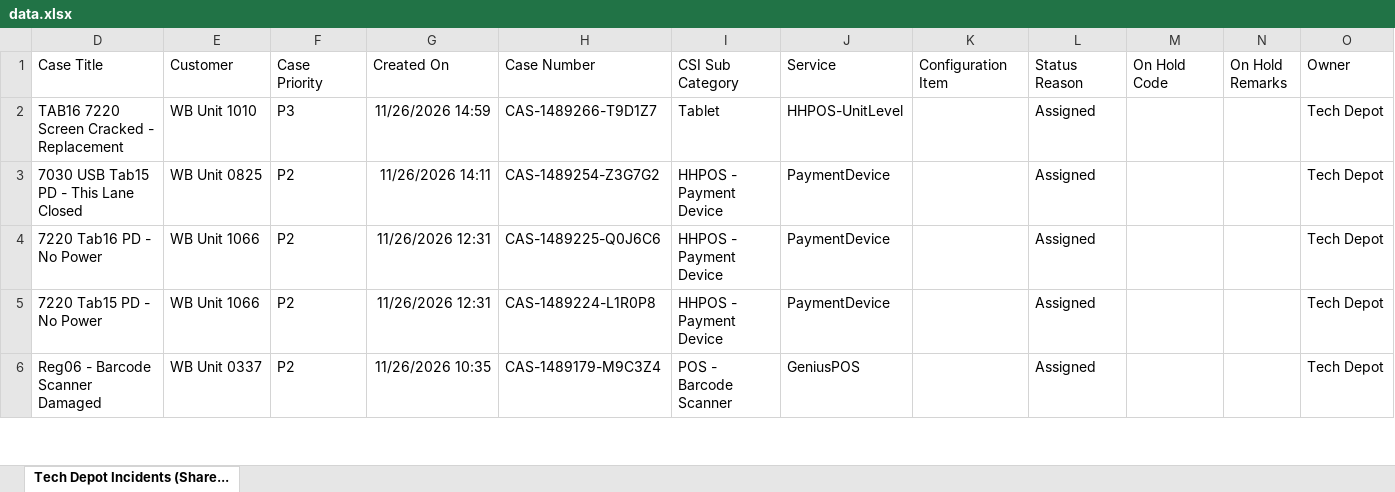
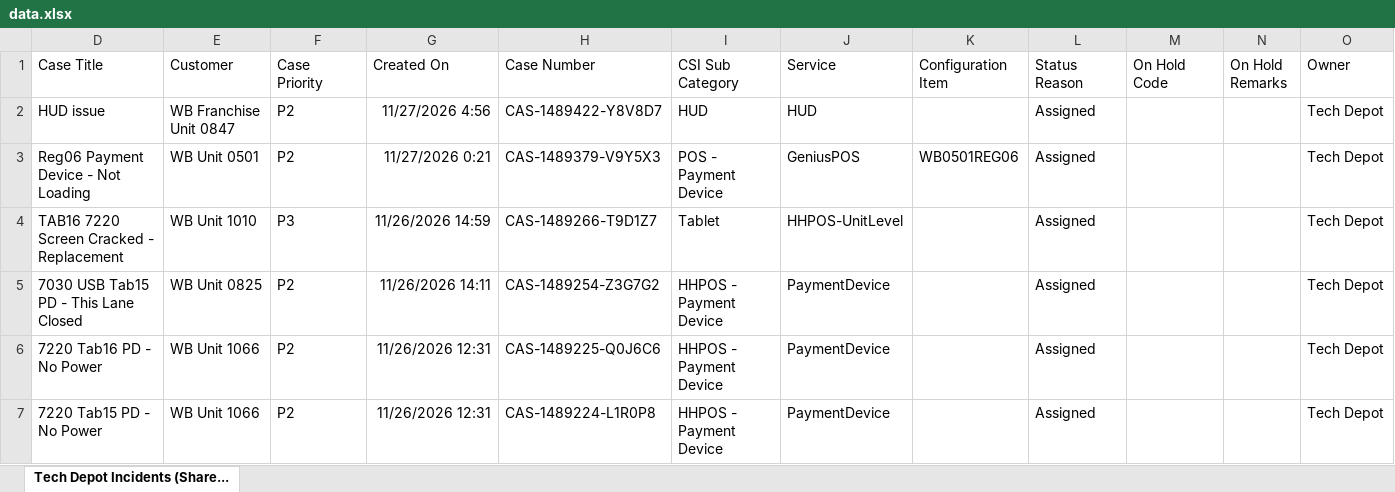
Before and after one commit to lcee210/tech-depot-hud, an Excel workbook: data.xlsx, sheet Tech Depot Incidents (Share..., drawn as a sheet; only a part is shown; the shorter side is filled out with more unchanged rows; values as stored, in another font and other column widths than the file's, no borders; table styles not drawn; the diff names each change by its address in the sheet, - before the commit and + after, or states it on an @@ line.

```diff
--- a/data.xlsx (sheet Tech Depot Incidents (Share...)
+++ b/data.xlsx (sheet Tech Depot Incidents (Share...)
+row 2: HUD issue | WB Franchise Unit 0847 | P2 | 11/27/2026 4:56 | CAS-1489422-Y8V8D7 | HUD | HUD |  | Assigned |  |  | Tech Depot
+row 3: Reg06 Payment Device - Not Loading | WB Unit 0501 | P2 | 11/27/2026 0:21 | CAS-1489379-V9Y5X3 | POS - Payment Device | GeniusPOS | WB0501REG06 | Assigned |  |  | Tech Depot
```
Also changed, not shown: hidden cells, projects.xlsx, 1 other file.
